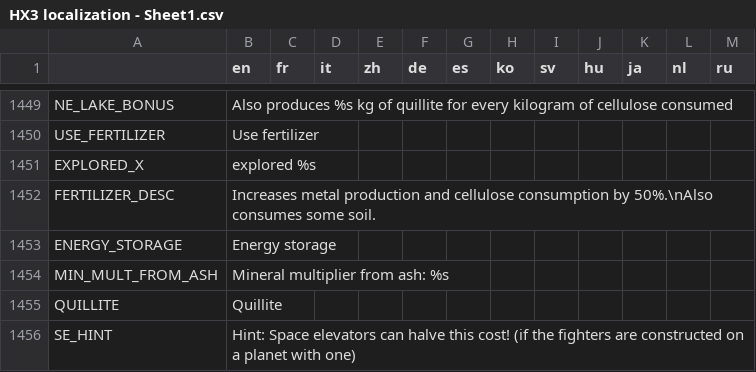
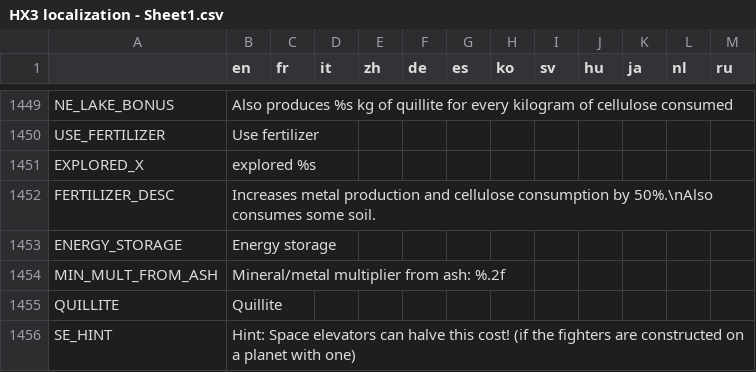
Before and after one commit to Apple0726/helixteus-3, a CSV file: Text/HX3 localization - Sheet1.csv, drawn as a sheet; only a part is shown, gaps mark what is left out.

```diff
--- a/Text/HX3 localization - Sheet1.csv
+++ b/Text/HX3 localization - Sheet1.csv
@@ -1454,3 +1454,3 @@ FERTILIZER_DESC,Increases metal production and cellulose consumption by 50%.\nAl
 ENERGY_STORAGE,Energy storage,,,,,,,,,,,
-MIN_MULT_FROM_ASH,Mineral multiplier from ash: %s,,,,,,,,,,,
+MIN_MULT_FROM_ASH,Mineral/metal multiplier from ash: %.2f,,,,,,,,,,,
 QUILLITE,Quillite,,,,,,,,,,,
```
Also changed, not shown: 20 other files.
